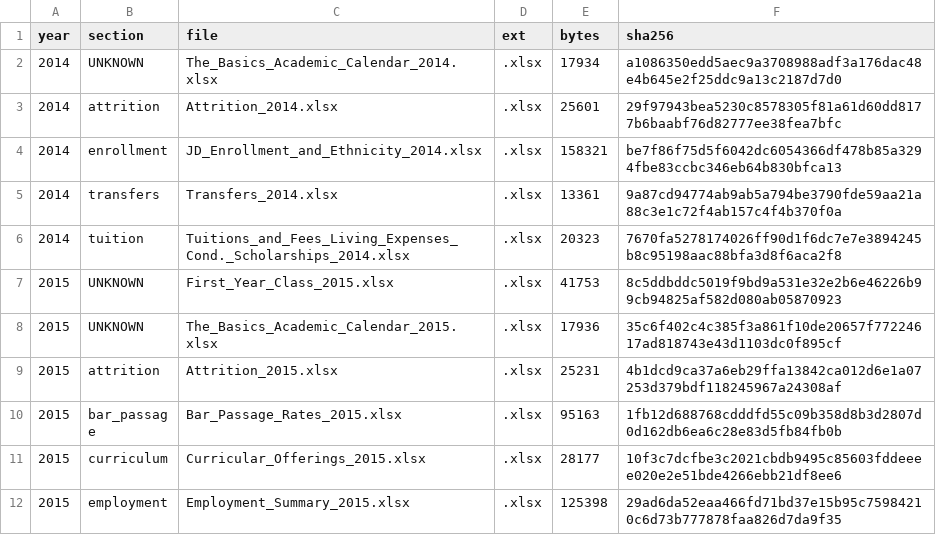
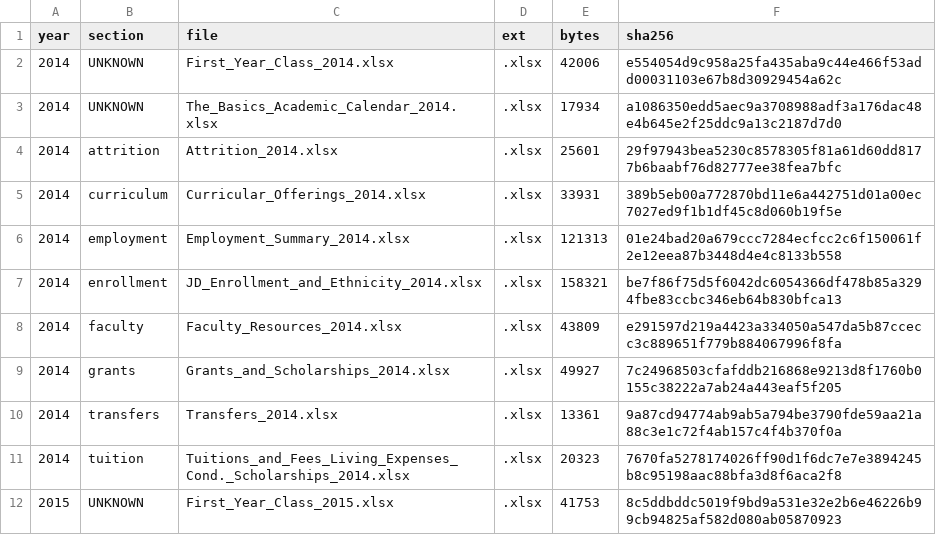
Before and after one commit to blakevrechek/exhibit509, a CSV file: pipeline/manifest.csv, drawn as a sheet; only a part is shown; the shorter side is filled out with more unchanged rows.

```diff
--- a/pipeline/manifest.csv
+++ b/pipeline/manifest.csv
@@ -1,5 +1,10 @@
 year,section,file,ext,bytes,sha256
+2014,UNKNOWN,First_Year_Class_2014.xlsx,.xlsx,42006,e554054d9c958a25fa435aba9c44e466f53add00031103e67b8d30929454a62c
 2014,UNKNOWN,The_Basics_Academic_Calendar_2014.xlsx,.xlsx,17934,a1086350edd5aec9a3708988adf3a176dac48e4b645e2f25ddc9a13c2187d7d0
 2014,attrition,Attrition_2014.xlsx,.xlsx,25601,29f97943bea5230c8578305f81a61d60dd8177b6baabf76d82777ee38fea7bfc
+2014,curriculum,Curricular_Offerings_2014.xlsx,.xlsx,33931,389b5eb00a772870bd11e6a442751d01a00ec7027ed9f1b1df45c8d060b19f5e
+2014,employment,Employment_Summary_2014.xlsx,.xlsx,121313,01e24bad20a679ccc7284ecfcc2c6f150061f2e12eea87b3448d4e4c8133b558
 2014,enrollment,JD_Enrollment_and_Ethnicity_2014.xlsx,.xlsx,158321,be7f86f75d5f6042dc6054366df478b85a3294fbe83ccbc346eb64b830bfca13
+2014,faculty,Faculty_Resources_2014.xlsx,.xlsx,43809,e291597d219a4423a334050a547da5b87ccecc3c889651f779b884067996f8fa
+2014,grants,Grants_and_Scholarships_2014.xlsx,.xlsx,49927,7c24968503cfafddb216868e9213d8f1760b0155c38222a7ab24a443eaf5f205
 2014,transfers,Transfers_2014.xlsx,.xlsx,13361,9a87cd94774ab9ab5a794be3790fde59aa21a88c3e1c72f4ab157c4f4b370f0a
```
Also changed, not shown: 6 other files.
